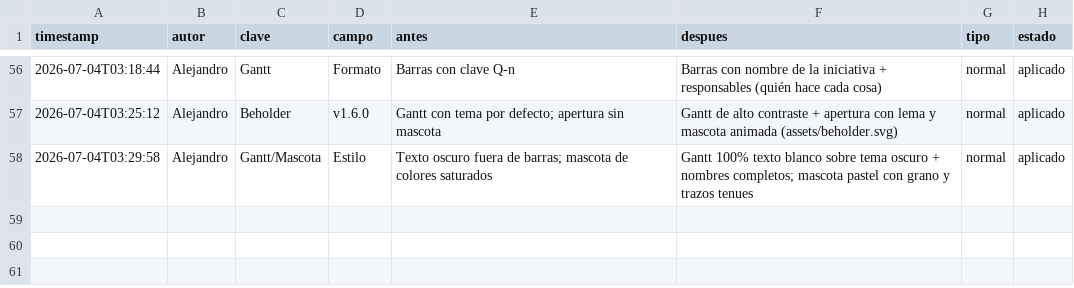
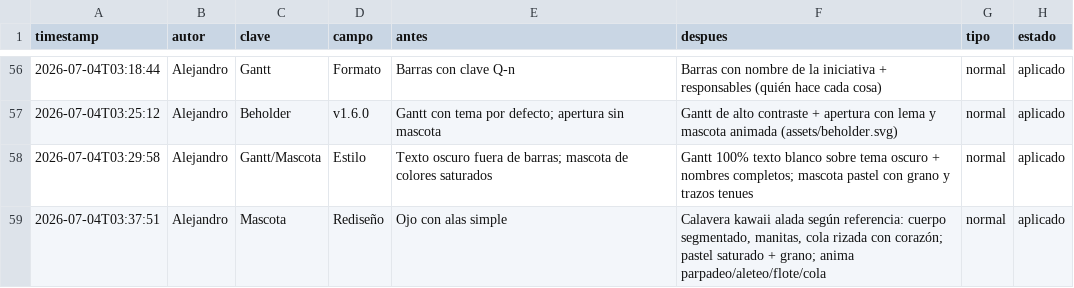
Before and after one commit to Rumipyramid/Machine_Learning, a CSV file: reportes/historial/CAMBIOS.csv, drawn as a sheet; only a part is shown, gaps mark what is left out; the diff names each change by its address in the sheet, - before the commit and + after, or states it on an @@ line.

```diff
--- a/reportes/historial/CAMBIOS.csv
+++ b/reportes/historial/CAMBIOS.csv
+row 59: 2026-07-04T03:37:51 | Alejandro | Mascota | Rediseño | Ojo con alas simple | Calavera kawaii alada según referencia: cuerpo segmentado, manitas, cola rizada con corazón; pastel saturado + grano; anima parpadeo/aleteo/flote/cola | normal | aplicado
```
Also changed, not shown: 2 other files.
